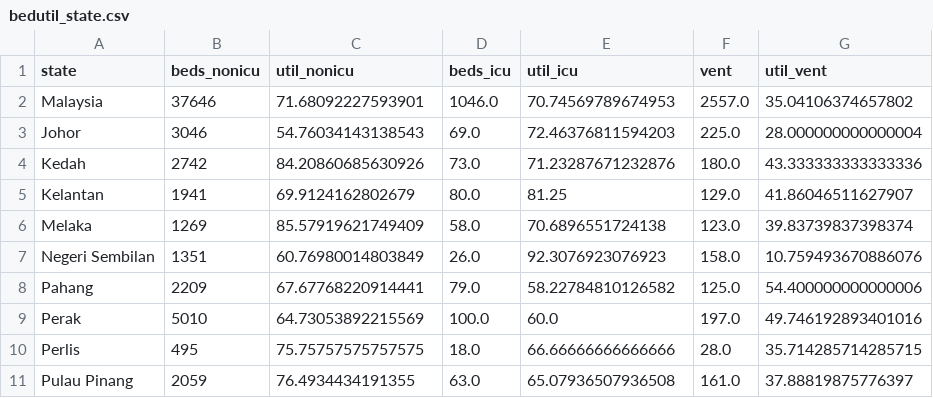
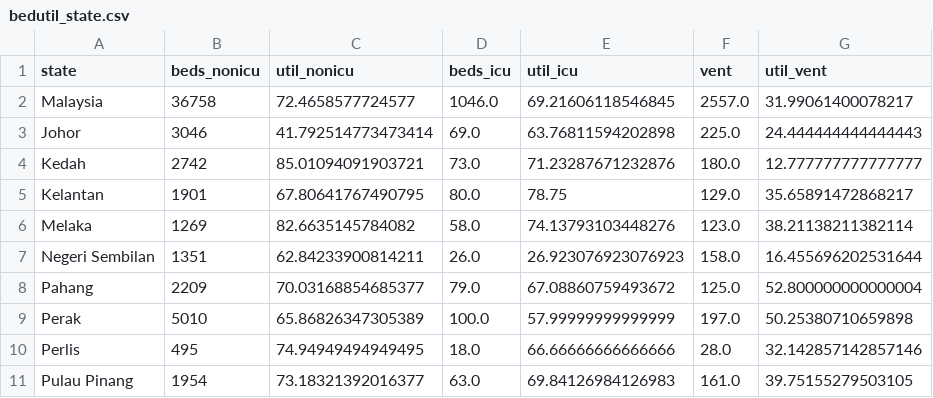
Before and after one commit to MoH-Malaysia/data-resources-public, a CSV file: bedutil_state.csv, drawn as a sheet; only a part is shown; the diff covers the shown part only.

Commit message:
Update: 2024-03-14

```diff
--- a/bedutil_state.csv
+++ b/bedutil_state.csv
@@ -1,11 +1,11 @@
 state,beds_nonicu,util_nonicu,beds_icu,util_icu,vent,util_vent
-Malaysia,37646,71.68092227593901,1046.0,70.74569789674953,2557.0,35.04106374657802
-Johor,3046,54.76034143138543,69.0,72.46376811594203,225.0,28.000000000000004
-Kedah,2742,84.20860685630926,73.0,71.23287671232876,180.0,43.333333333333336
-Kelantan,1941,69.9124162802679,80.0,81.25,129.0,41.86046511627907
-Melaka,1269,85.57919621749409,58.0,70.6896551724138,123.0,39.83739837398374
-Negeri Sembilan,1351,60.76980014803849,26.0,92.3076923076923,158.0,10.759493670886076
-Pahang,2209,67.67768220914441,79.0,58.22784810126582,125.0,54.400000000000006
-Perak,5010,64.73053892215569,100.0,60.0,197.0,49.746192893401016
-Perlis,495,75.75757575757575,18.0,66.66666666666666,28.0,35.714285714285715
-Pulau Pinang,2059,76.4934434191355,63.0,65.07936507936508,161.0,37.88819875776397
+Malaysia,36758,72.4658577724577,1046.0,69.21606118546845,2557.0,31.99061400078217
+Johor,3046,41.792514773473414,69.0,63.76811594202898,225.0,24.444444444444443
+Kedah,2742,85.01094091903721,73.0,71.23287671232876,180.0,12.777777777777777
+Kelantan,1901,67.80641767490795,80.0,78.75,129.0,35.65891472868217
+Melaka,1269,82.6635145784082,58.0,74.13793103448276,123.0,38.21138211382114
+Negeri Sembilan,1351,62.84233900814211,26.0,26.923076923076923,158.0,16.455696202531644
+Pahang,2209,70.03168854685377,79.0,67.08860759493672,125.0,52.800000000000004
+Perak,5010,65.86826347305389,100.0,57.99999999999999,197.0,50.25380710659898
+Perlis,495,74.94949494949495,18.0,66.66666666666666,28.0,32.142857142857146
+Pulau Pinang,1954,73.18321392016377,63.0,69.84126984126983,161.0,39.75155279503105
```
Also changed, not shown: 18 edited cells elsewhere in this file.
